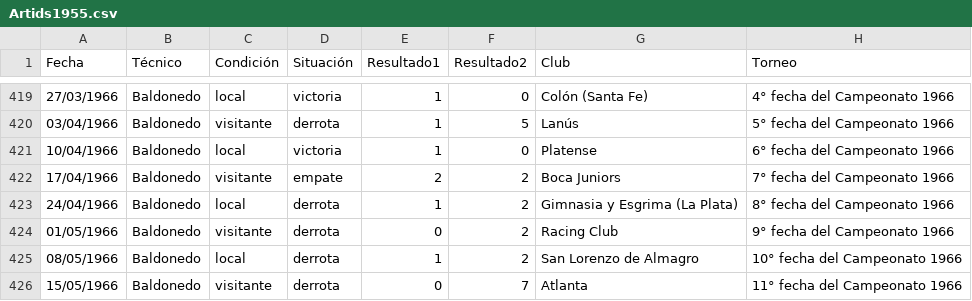
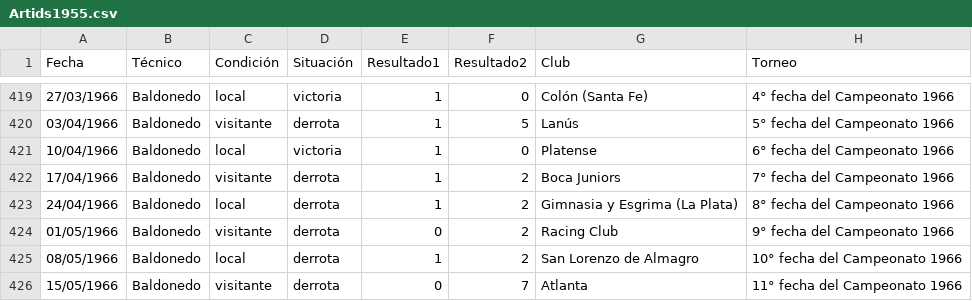
Before and after one commit to globopedia/Artids, a CSV file: Artids1955.csv, drawn as a sheet; only a part is shown, gaps mark what is left out; the diff names each change by its address in the sheet, - before the commit and + after, or states it on an @@ line.

Commit message:
Update Artids1955.csv

```diff
--- a/Artids1955.csv
+++ b/Artids1955.csv
-D422 (Situación): empate
+D422 (Situación): derrota
-E422 (Resultado1): 2
+E422 (Resultado1): 1
```
